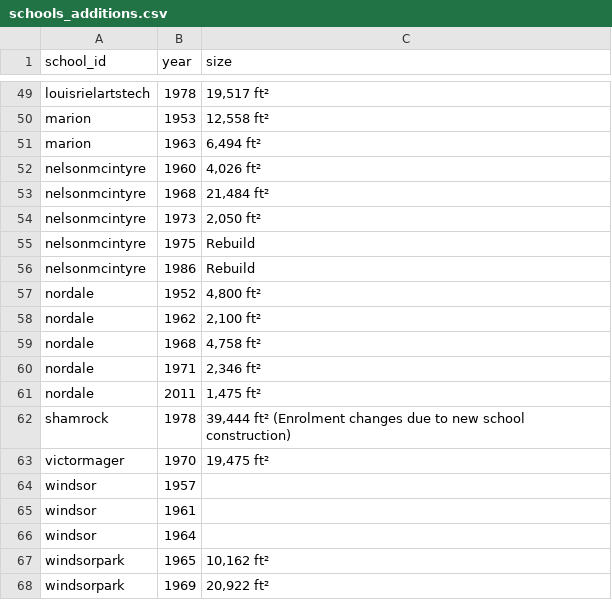
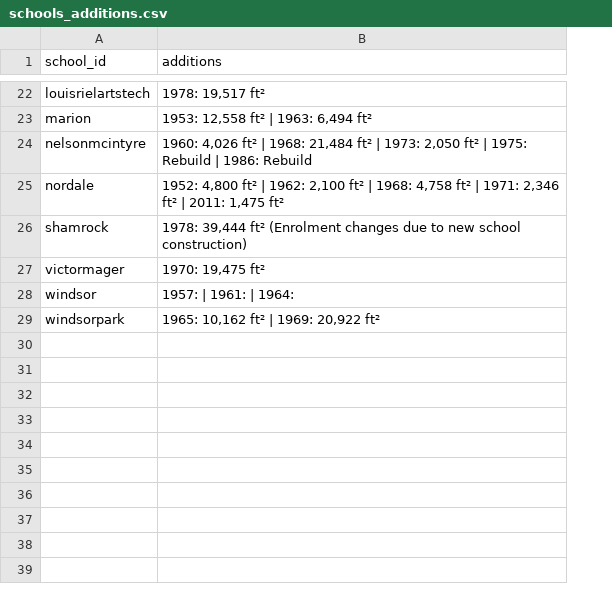
Before and after one commit to CommsLRSD/school-dashboard, a CSV file: data/schools_additions.csv, drawn as a sheet; only a part is shown, gaps mark what is left out; removed rows and columns are numbered as before the commit, all else as after; the diff covers the shown part only; the diff names each change by its address in the sheet, - before the commit and + after, or states it on an @@ line.

```diff
--- a/data/schools_additions.csv
+++ b/data/schools_additions.csv
-column B (year), rows 49-50: 1978 | 1953; row 52: 1960; rows 61-64: 2011 | 1978 | 1970 | 1957; row 67: 1965
-column C (size), rows 49-50: 19,517 ft² | 12,558 ft²; row 52: 4,026 ft²; rows 61-63: 1,475 ft² | 39,444 ft² (Enrolment changes due to new school construction) | 19,475 ft²; row 67: 10,162 ft²
+column B (additions), rows 22-29: 1978: 19,517 ft² | 1953: 12,558 ft² | 1963: 6,494 ft² | 1960: 4,026 ft² | 1968: 21,484 ft² | 1973: 2,050 ft² | 1975: Rebuild | 1986: Rebuild | 1952: 4,800 ft² | 1962: 2,100 ft² | 1968: 4,758 ft² | 1971: 2,346 ft² | 2011: 1,475 ft² | 1978: 39,444 ft² (Enrolment changes due to new school construction) | 1970: 19,475 ft² | 1957: | 1961: | 1964: | 1965: 10,162 ft² | 1969: 20,922 ft²
-row 51: marion | 1963 | 6,494 ft²
-row 53: nelsonmcintyre | 1968 | 21,484 ft²
-row 54: nelsonmcintyre | 1973 | 2,050 ft²
-row 55: nelsonmcintyre | 1975 | Rebuild
-row 56: nelsonmcintyre | 1986 | Rebuild
-row 57: nordale | 1952 | 4,800 ft²
-row 58: nordale | 1962 | 2,100 ft²
-row 59: nordale | 1968 | 4,758 ft²
-row 60: nordale | 1971 | 2,346 ft²
-row 65: windsor | 1961
-row 66: windsor | 1964
-row 68: windsorpark | 1969 | 20,922 ft²
```
Also changed, not shown: 27 removed rows elsewhere in this file, data/schools_playground.csv, 3 other files.
